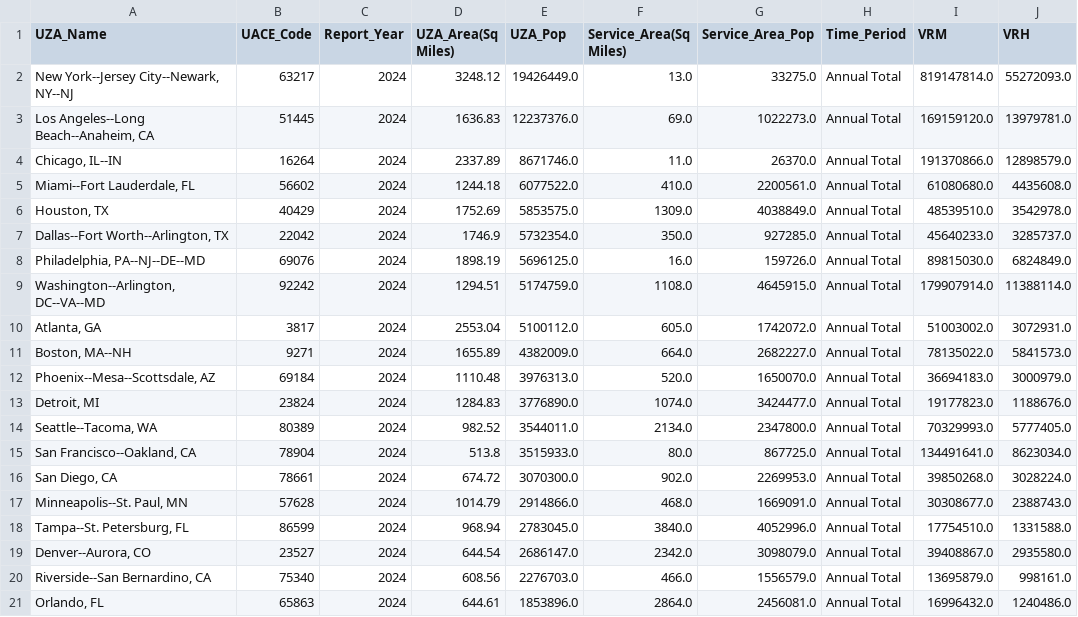
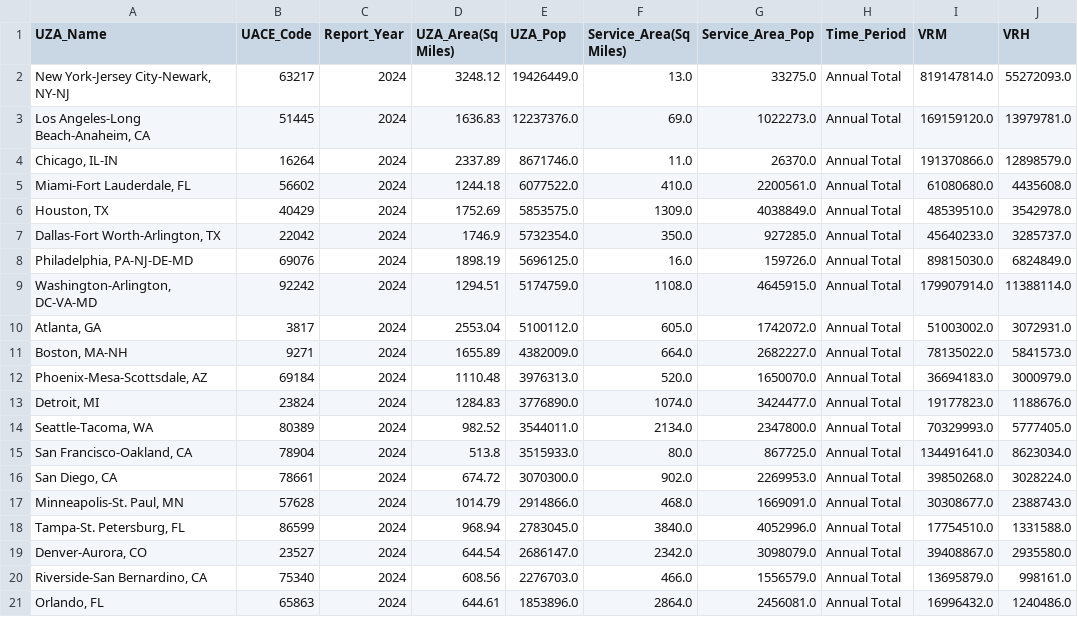
Before and after one commit to chrlskiet1205/Winter-2025-Transportation-Project, a CSV file: data/cleaned-unmerged/transit_supply.csv, drawn as a sheet; only a part is shown; the diff names each change by its address in the sheet, - before the commit and + after, or states it on an @@ line.

Commit message:
Refined the UZA Names in transit_supply.csv by replacing double hyphen with hyphen for table joining

```diff
--- a/data/cleaned-unmerged/transit_supply.csv
+++ b/data/cleaned-unmerged/transit_supply.csv
-A2 (UZA_Name): New York--Jersey City--Newark, NY--NJ
+A2 (UZA_Name): New York-Jersey City-Newark, NY-NJ
-A3 (UZA_Name): Los Angeles--Long Beach--Anaheim, CA
+A3 (UZA_Name): Los Angeles-Long Beach-Anaheim, CA
-A4 (UZA_Name): Chicago, IL--IN
+A4 (UZA_Name): Chicago, IL-IN
-A5 (UZA_Name): Miami--Fort Lauderdale, FL
+A5 (UZA_Name): Miami-Fort Lauderdale, FL
-A7 (UZA_Name): Dallas--Fort Worth--Arlington, TX
+A7 (UZA_Name): Dallas-Fort Worth-Arlington, TX
-A8 (UZA_Name): Philadelphia, PA--NJ--DE--MD
+A8 (UZA_Name): Philadelphia, PA-NJ-DE-MD
-A9 (UZA_Name): Washington--Arlington, DC--VA--MD
+A9 (UZA_Name): Washington-Arlington, DC-VA-MD
-A11 (UZA_Name): Boston, MA--NH
+A11 (UZA_Name): Boston, MA-NH
-A12 (UZA_Name): Phoenix--Mesa--Scottsdale, AZ
+A12 (UZA_Name): Phoenix-Mesa-Scottsdale, AZ
-A14 (UZA_Name): Seattle--Tacoma, WA
+A14 (UZA_Name): Seattle-Tacoma, WA
-A15 (UZA_Name): San Francisco--Oakland, CA
+A15 (UZA_Name): San Francisco-Oakland, CA
-A17 (UZA_Name): Minneapolis--St. Paul, MN
+A17 (UZA_Name): Minneapolis-St. Paul, MN
-A18 (UZA_Name): Tampa--St. Petersburg, FL
+A18 (UZA_Name): Tampa-St. Petersburg, FL
-A19 (UZA_Name): Denver--Aurora, CO
+A19 (UZA_Name): Denver-Aurora, CO
-A20 (UZA_Name): Riverside--San Bernardino, CA
+A20 (UZA_Name): Riverside-San Bernardino, CA
```
Also changed, not shown: 2 other files.
